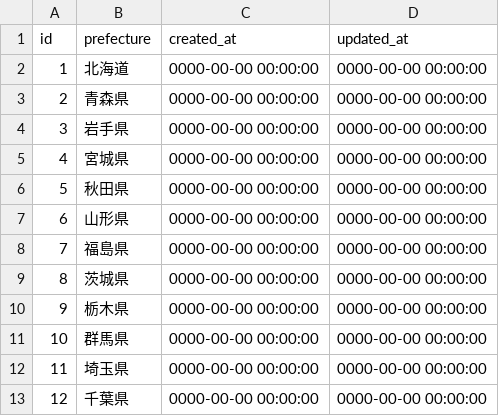
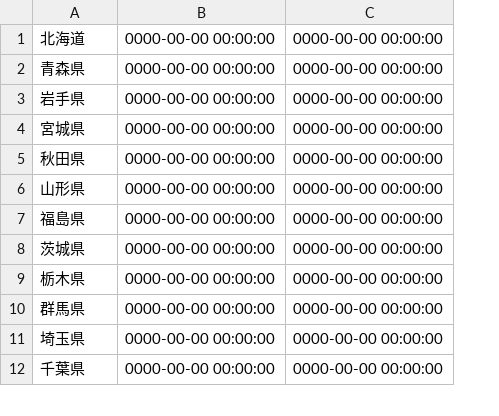
Before and after one commit to takareinhard/freemarket_sample_55, a CSV file: db/prefectures.csv, drawn as a sheet; only a part is shown; removed rows and columns are numbered as before the commit, all else as after; the diff names each change by its address in the sheet, - before the commit and + after, or states it on an @@ line.

Commit message:
edit csv

```diff
--- a/db/prefectures.csv
+++ b/db/prefectures.csv
-column A, rows 2-13: 1 | 2 | 3 | 4 | 5 | 6 | 7 | 8 | 9 | 10 | 11 | 12
-row 1: id | prefecture | created_at | updated_at
```
